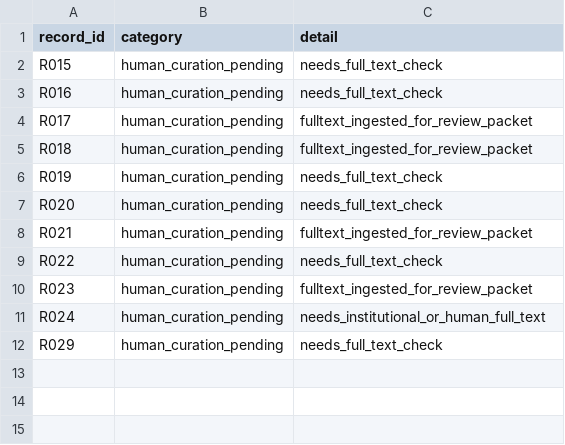
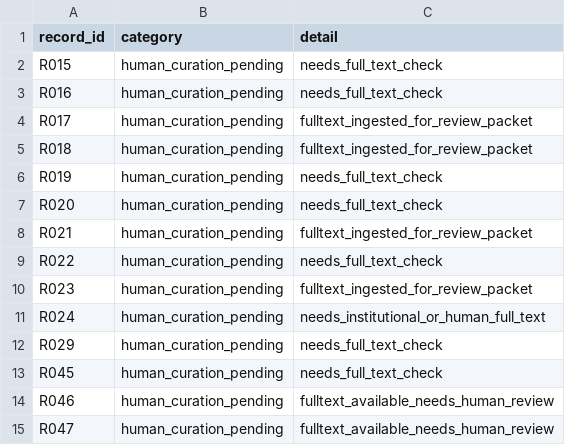
Before and after one commit to SolarAscent/CultivateAgent, a TSV file: data/literature/bovine_corpus_gate1_issues.tsv, drawn as a sheet.

```diff
--- a/data/literature/bovine_corpus_gate1_issues.tsv
+++ b/data/literature/bovine_corpus_gate1_issues.tsv
@@ -12 +12,4 @@ R024	human_curation_pending	needs_institutional_or_human_full_text
 R029	human_curation_pending	needs_full_text_check
+R045	human_curation_pending	needs_full_text_check
+R046	human_curation_pending	fulltext_available_needs_human_review
+R047	human_curation_pending	fulltext_available_needs_human_review
```
Also changed, not shown: data/literature/bovine_corpus_manifest.tsv, data/literature/bovine_human_review_queue.tsv, 9 other files.
